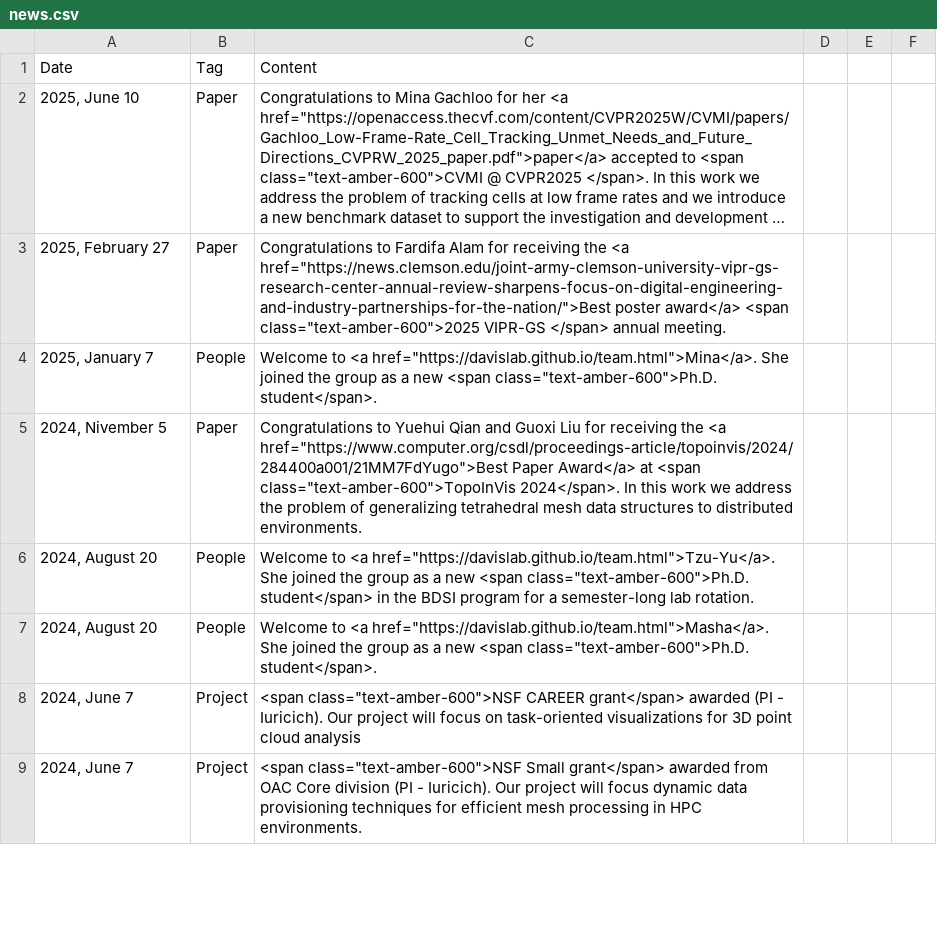
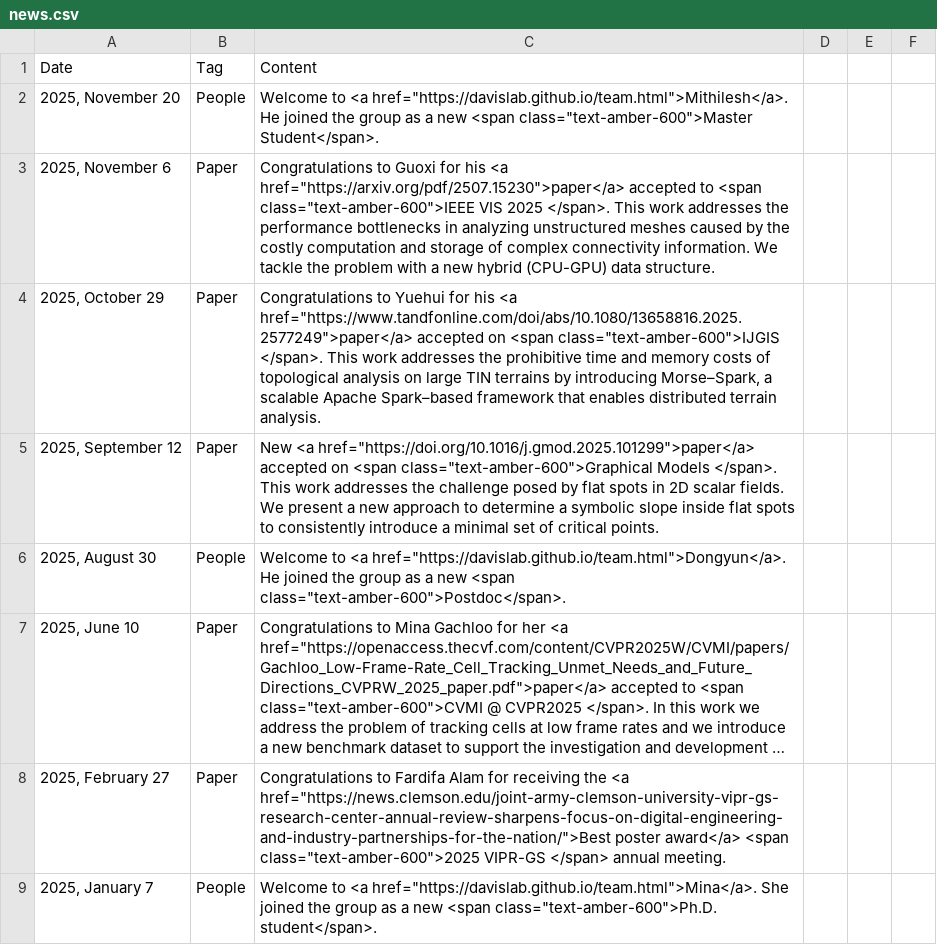
Before and after one commit to DaVisLab/DaVisLab.github.io, a CSV file: content/news.csv, drawn as a sheet; only a part is shown; the shorter side is filled out with more unchanged rows; long unchanged cells end in …; the diff names each change by its address in the sheet, - before the commit and + after, or states it on an @@ line.

```diff
--- a/content/news.csv
+++ b/content/news.csv
+row 2: 2025, November 20 | People | Welcome to <a href="https://davislab.github.io/team.html">Mithilesh</a>. He joined the group as a new <span class="text-amber-600">Master Student</span>.
+row 3: 2025, November 6 | Paper | Congratulations to Guoxi for his <a href="https://arxiv.org/pdf/2507.15230">paper</a> accepted to <span class="text-amber-600">IEEE VIS 2025 </span>. This work addresses the performance bottlenecks in analyzing unstructured meshes caused by the costly computation and storage of complex connectivity information. We tackle the problem with a new hybrid (CPU-GPU) data structure.
+row 4: 2025, October 29 | Paper | Congratulations to Yuehui for his <a href="https://www.tandfonline.com/doi/abs/10.1080/13658816.2025.2577249">paper</a> accepted on <span class="text-amber-600">IJGIS </span>. This work addresses the prohibitive time and memory costs of topological analysis on large TIN terrains by introducing Morse–Spark, a scalable Apache Spark–based framework that enables distributed terrain analysis.
+row 5: 2025, September 12 | Paper | New <a href="https://doi.org/10.1016/j.gmod.2025.101299">paper</a> accepted on <span class="text-amber-600">Graphical Models </span>. This work addresses the challenge posed by flat spots in 2D scalar fields. We present a new approach to determine a symbolic slope inside flat spots to consistently introduce a minimal set of critical points.
+row 6: 2025, August 30 | People | Welcome to <a href="https://davislab.github.io/team.html">Dongyun</a>. He joined the group as a new <span class="text-amber-600">Postdoc</span>.
```
Also changed, not shown: content/alumni.csv, content/papers.csv, 8 other files.
